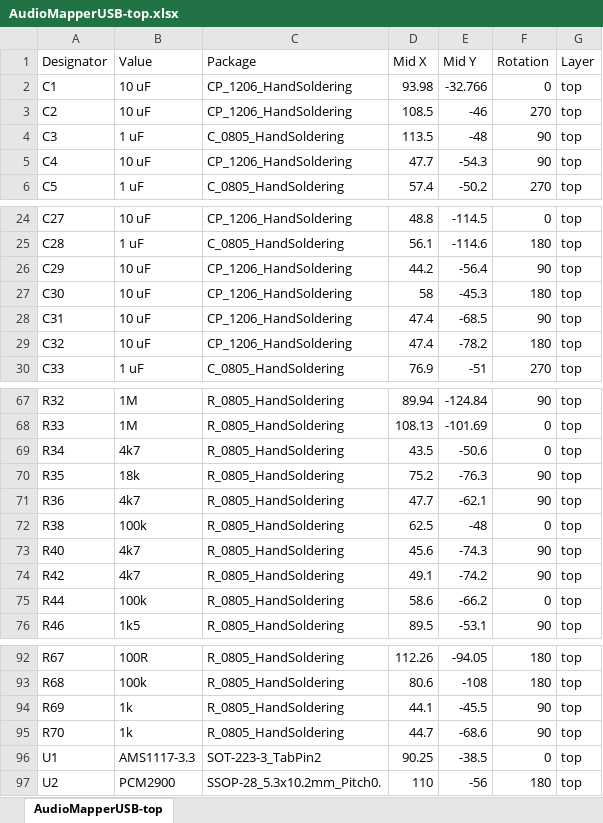
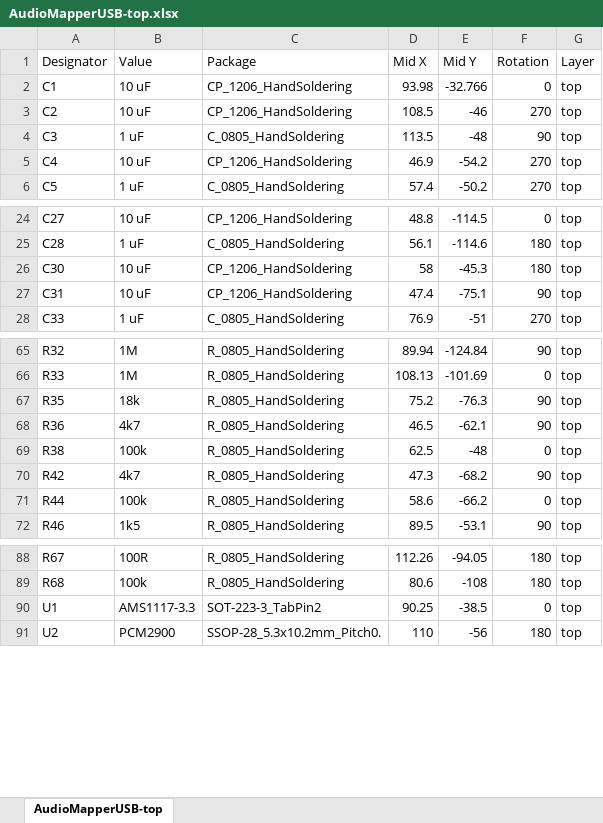
Before and after one commit to profdc9/AudioMapperUSB, an Excel workbook: AudioMapperUSB-top.xlsx, sheet AudioMapperUSB-top, drawn as a sheet; only a part is shown, gaps mark what is left out; values as stored, in another font and other column widths than the file's, no borders; removed rows and columns are numbered as before the commit, all else as after; the diff names each change by its address in the sheet, - before the commit and + after, or states it on an @@ line.

```diff
--- a/AudioMapperUSB-top.xlsx (sheet AudioMapperUSB-top)
+++ b/AudioMapperUSB-top.xlsx (sheet AudioMapperUSB-top)
-D5 (Mid X): 47.7
+D5 (Mid X): 46.9
-E5 (Mid Y): -54.3
+E5 (Mid Y): -54.2
-F5 (Rotation): 90
+F5 (Rotation): 270
-row 26: C29 | 10 uF | CP_1206_HandSoldering | 44.2 | -56.4 | 90 | top
-E27 (Mid Y): -68.5
+E27 (Mid Y): -75.1
-row 29: C32 | 10 uF | CP_1206_HandSoldering | 47.4 | -78.2 | 180 | top
-row 69: R34 | 4k7 | R_0805_HandSoldering | 43.5 | -50.6 | 0 | top
-D68 (Mid X): 47.7
+D68 (Mid X): 46.5
-row 73: R40 | 4k7 | R_0805_HandSoldering | 45.6 | -74.3 | 90 | top
-D70 (Mid X): 49.1
+D70 (Mid X): 47.3
-E70 (Mid Y): -74.2
+E70 (Mid Y): -68.2
-row 94: R69 | 1k | R_0805_HandSoldering | 44.1 | -45.5 | 90 | top
-row 95: R70 | 1k | R_0805_HandSoldering | 44.7 | -68.6 | 90 | top
```
Also changed, not shown: AudioMapperUSB-BOM.xlsx, 12 other files.
